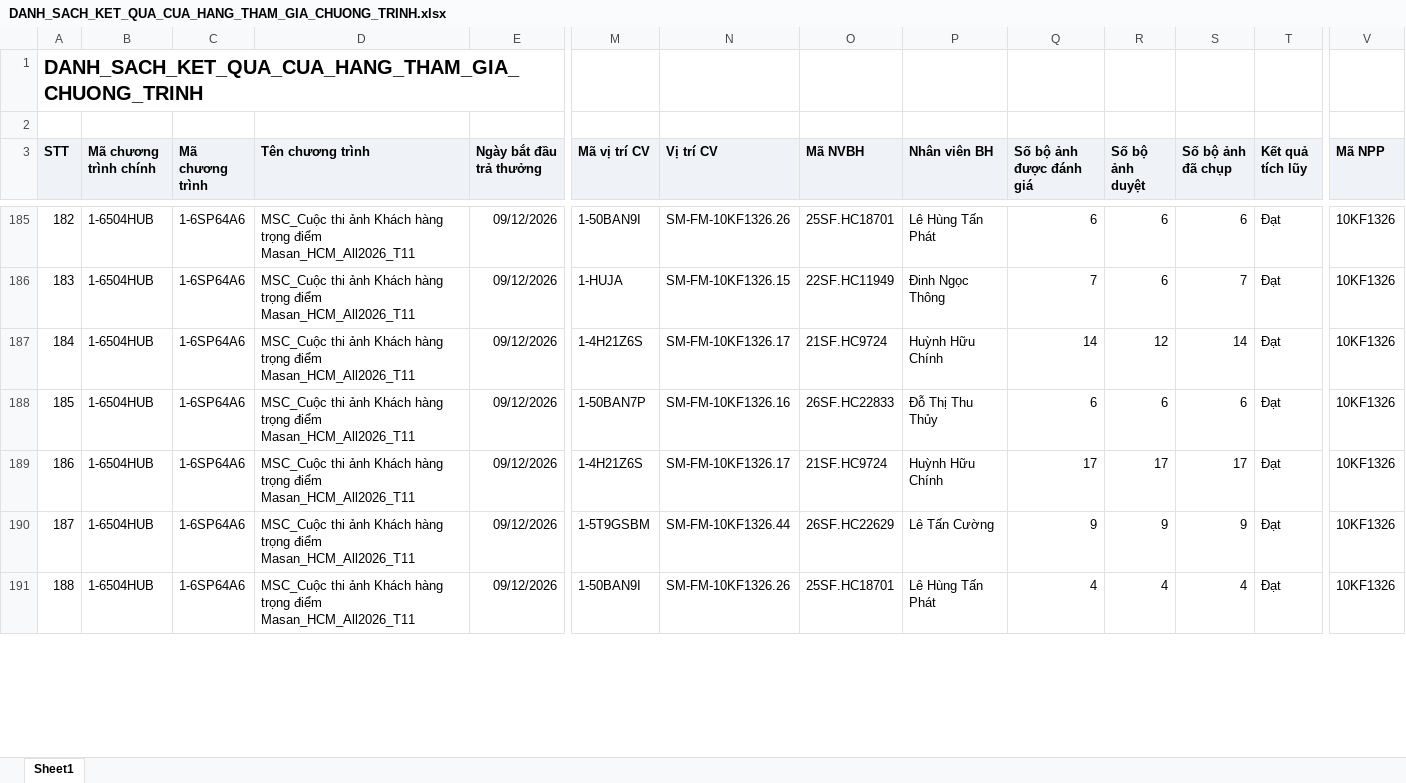
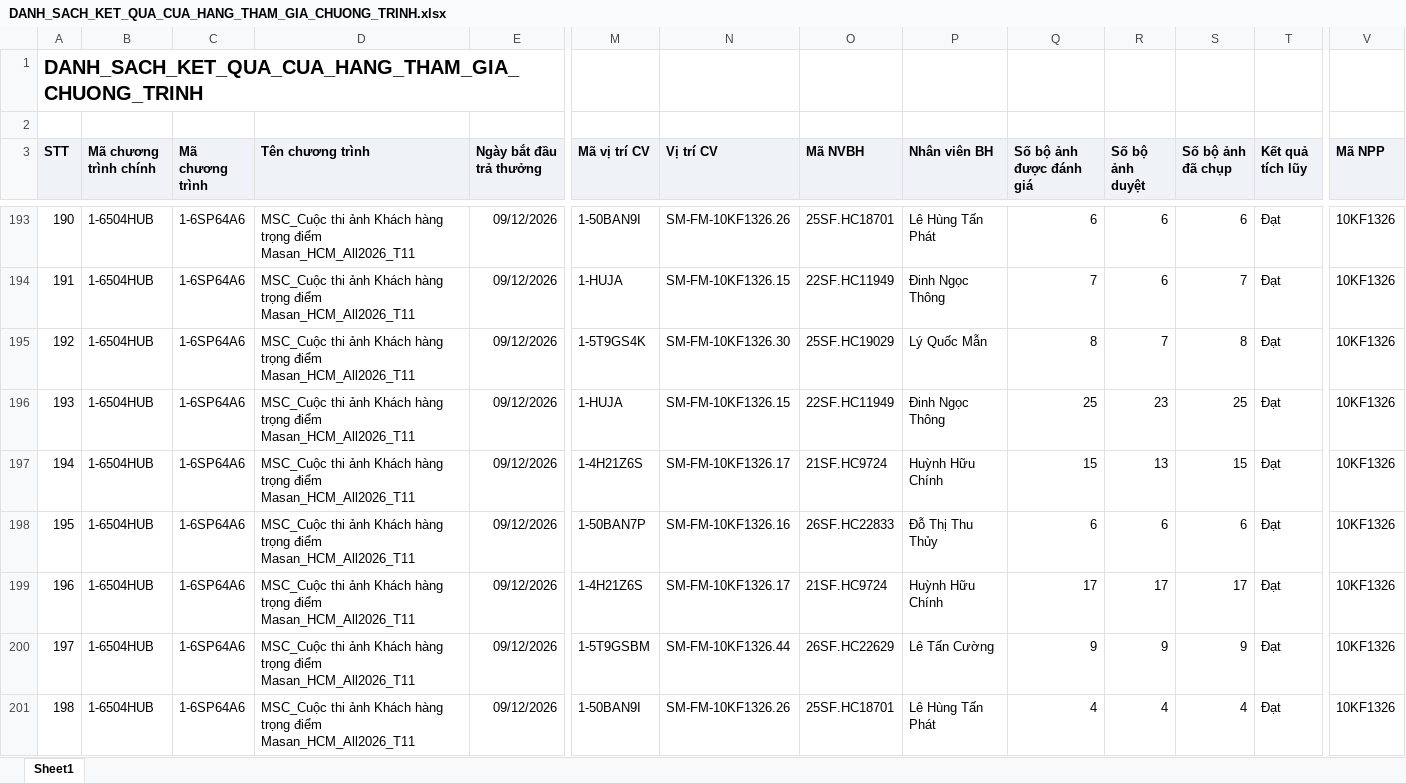
Before and after one commit to Tantt2026/Vyntt_Dashboard, an Excel workbook: data/Thang11/DANH_SACH_KET_QUA_CUA_HANG_THAM_GIA_CHUONG_TRINH.xlsx, sheet Sheet1, drawn as a sheet; only a part is shown, gaps mark what is left out; values as stored, in another font and other column widths than the file's, no borders; addresses are those after the commit; rows hold the shown columns only; the diff covers the shown part only; the diff names each change by its address in the sheet, - before the commit and + after, or states it on an @@ line.

```diff
--- a/data/Thang11/DANH_SACH_KET_QUA_CUA_HANG_THAM_GIA_CHUONG_TRINH.xlsx (sheet Sheet1)
+++ b/data/Thang11/DANH_SACH_KET_QUA_CUA_HANG_THAM_GIA_CHUONG_TRINH.xlsx (sheet Sheet1)
@@ column A (STT) renumbered from row 5 down @@
+row 195: 192 | 1-6504HUB | 1-6SP64A6 | MSC_Cuộc thi ảnh Khách hàng trọng điểm Masan_HCM_All2026_T11 | 09/12/2026 | 1-5T9GS4K | SM-FM-10KF1326.30 | 25SF.HC19029 | Lý Quốc Mẫn | 8 | 7 | 8 | Đạt | 10KF1326
@@ row 195 moved to row 196: 193 @@
-Q197 (Số bộ ảnh được đánh giá): 14
+Q197 (Số bộ ảnh được đánh giá): 15
-R197 (Số bộ ảnh duyệt): 12
+R197 (Số bộ ảnh duyệt): 13
-S197 (Số bộ ảnh đã chụp): 14
+S197 (Số bộ ảnh đã chụp): 15
```
Also changed, not shown: 9 added rows, 3 removed rows, 21 moved rows and 100 edited cells elsewhere in this sheet, data/Thang11/DanhSachChiTietDonHang (1).xlsx, data/Thang11/DanhSachLichViengTham.xlsx, 3 other files.
